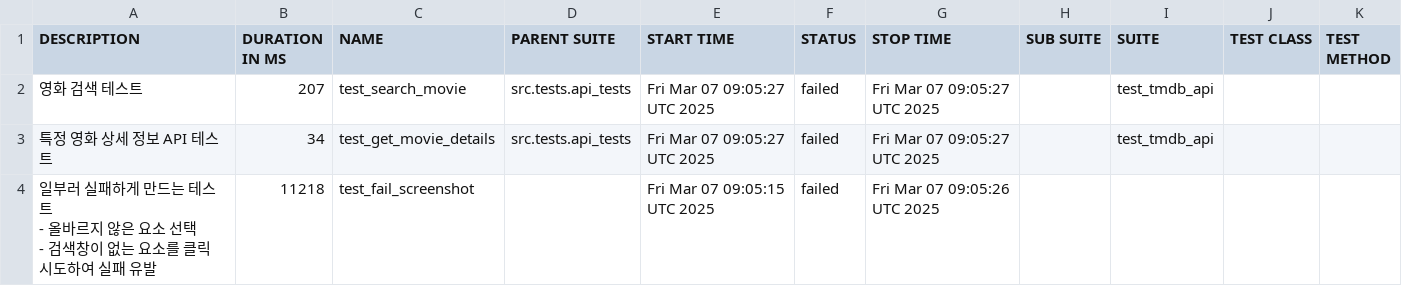
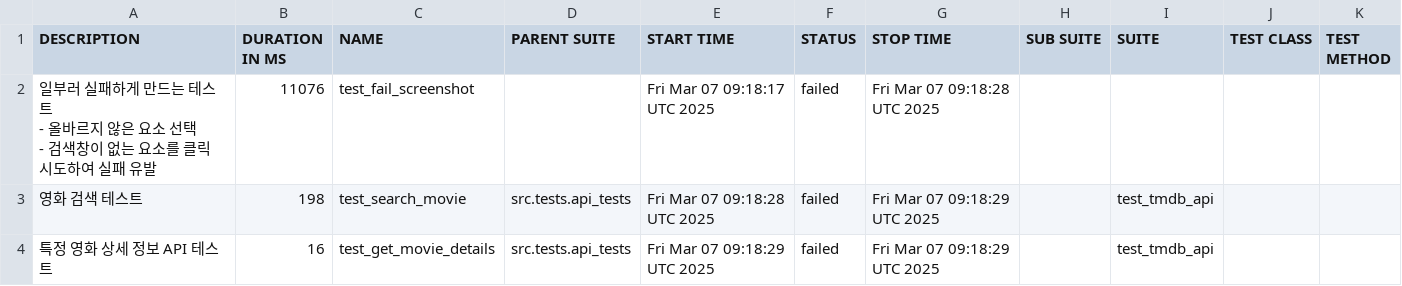
Before and after one commit to yoplekiller/QATEST, a CSV file: allure-report/data/suites.csv, drawn as a sheet.

```diff
--- a/allure-report/data/suites.csv
+++ b/allure-report/data/suites.csv
@@ -1,8 +1,8 @@
 "DESCRIPTION","DURATION IN MS","NAME","PARENT SUITE","START TIME","STATUS","STOP TIME","SUB SUITE","SUITE","TEST CLASS","TEST METHOD"
-"영화 검색 테스트","207","test_search_movie","src.tests.api_tests","Fri Mar 07 09:05:27 UTC 2025","failed","Fri Mar 07 09:05:27 UTC 2025","","test_tmdb_api","",""
-"특정 영화 상세 정보 API 테스트","34","test_get_movie_details","src.tests.api_tests","Fri Mar 07 09:05:27 UTC 2025","failed","Fri Mar 07 09:05:27 UTC 2025","","test_tmdb_api","",""
-"
-    일부러 실패하게 만드는 테스트
-    - 올바르지 않은 요소 선택
-    - 검색창이 없는 요소를 클릭 시도하여 실패 유발
-    ","11218","test_fail_screenshot","","Fri Mar 07 09:05:15 UTC 2025","failed","Fri Mar 07 09:05:26 UTC 2025","","","",""
+"
+    일부러 실패하게 만드는 테스트
+    - 올바르지 않은 요소 선택
+    - 검색창이 없는 요소를 클릭 시도하여 실패 유발
+    ","11076","test_fail_screenshot","","Fri Mar 07 09:18:17 UTC 2025","failed","Fri Mar 07 09:18:28 UTC 2025","","","",""
+"영화 검색 테스트","198","test_search_movie","src.tests.api_tests","Fri Mar 07 09:18:28 UTC 2025","failed","Fri Mar 07 09:18:29 UTC 2025","","test_tmdb_api","",""
+"특정 영화 상세 정보 API 테스트","16","test_get_movie_details","src.tests.api_tests","Fri Mar 07 09:18:29 UTC 2025","failed","Fri Mar 07 09:18:29 UTC 2025","","test_tmdb_api","",""
```
Also changed, not shown: 24 other files.
